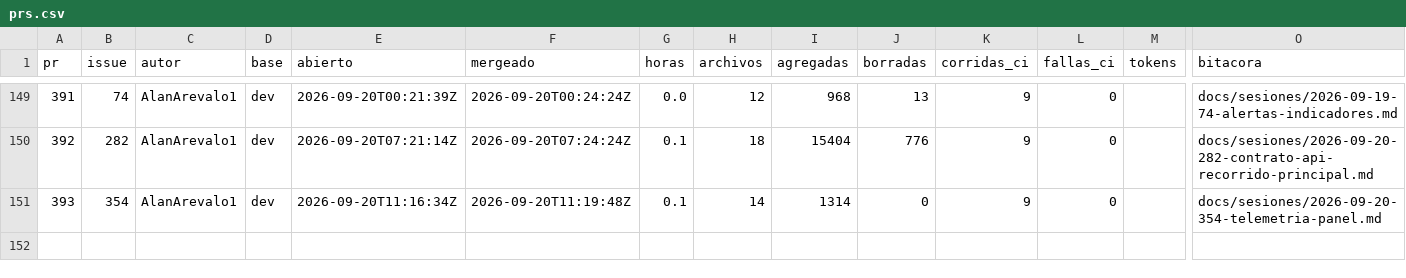
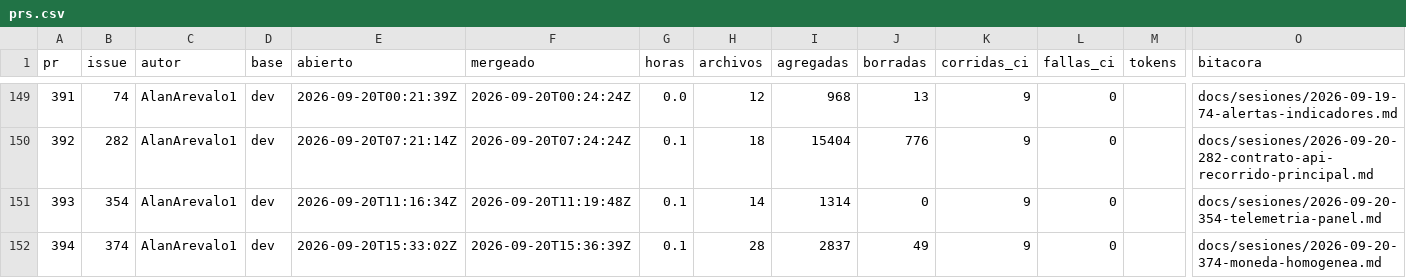
Before and after one commit to Coste-AR/CosteAR-backend, a CSV file: docs/metricas/prs.csv, drawn as a sheet; only a part is shown, gaps mark what is left out; rows hold the shown columns only; the diff names each change by its address in the sheet, - before the commit and + after, or states it on an @@ line.

```diff
--- a/docs/metricas/prs.csv
+++ b/docs/metricas/prs.csv
+row 152: 394 | 374 | AlanArevalo1 | dev | 2026-09-20T15:33:02Z | 2026-09-20T15:36:39Z | 0.1 | 28 | 2837 | 49 | 9 | 0 |  | docs/sesiones/2026-09-20-374-moneda-homogenea.md
```
